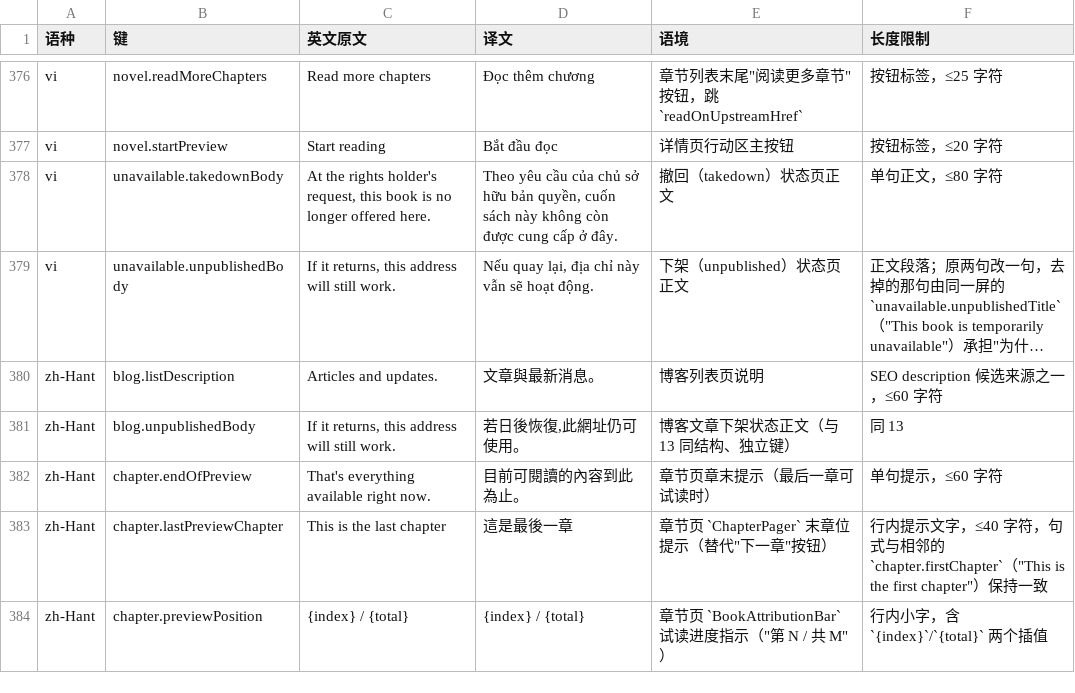
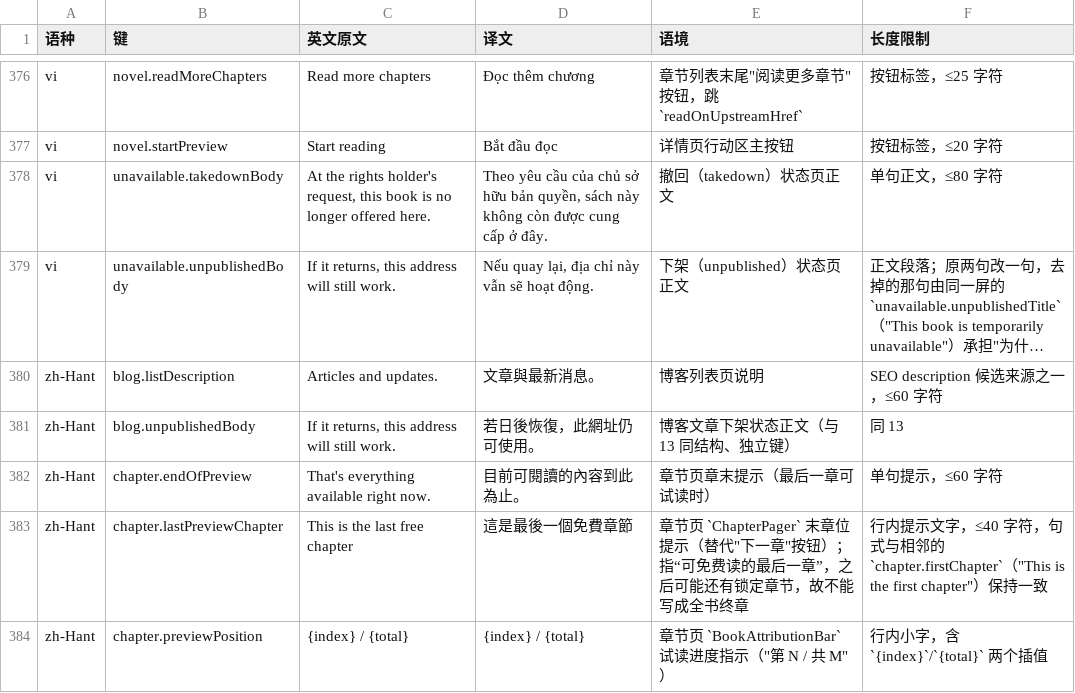
Before and after one commit to flightzxc/cps-novel, a TSV file: docs/i18n/ops-seo-round1-translations.tsv, drawn as a sheet; only a part is shown, gaps mark what is left out; long unchanged cells end in …; the diff covers the shown part only; the diff names each change by its address in the sheet, - before the commit and + after, or states it on an @@ line.

```diff
--- a/docs/i18n/ops-seo-round1-translations.tsv
+++ b/docs/i18n/ops-seo-round1-translations.tsv
-D378 (译文): …bản quyền, cuốn sách này…
+D378 (译文): …bản quyền, sách này…
-D381 (译文): 若日後恢復,此網址仍可使用。
+D381 (译文): 若日後恢復，此網址仍可使用。
-C383 (英文原文): This is the last chapter
+C383 (英文原文): This is the last free chapter
-D383 (译文): 這是最後一章
+D383 (译文): 這是最後一個免費章節
-E383 (语境): …"按钮）
+E383 (语境): …"按钮）；指“可免费读的最后一章”，之后可能还有锁定章节，故不能写成全书终章
```
Also changed, not shown: 114 edited cells elsewhere in this file, 18 other files.
